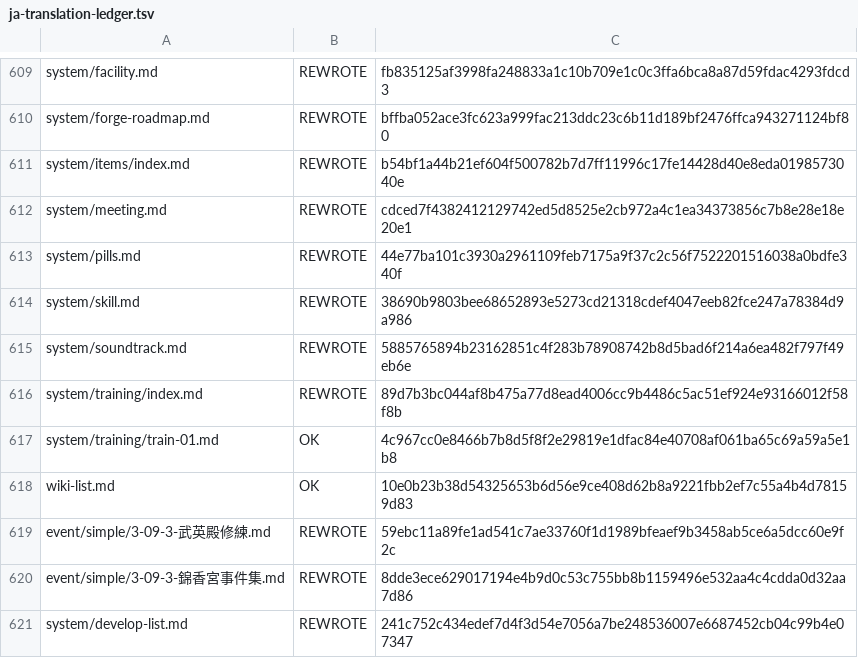
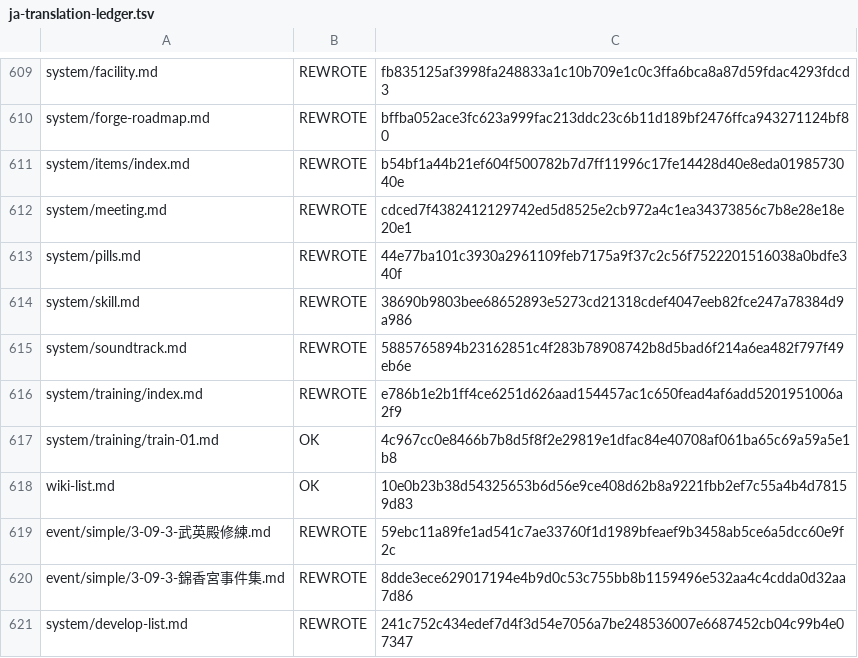
Before and after one commit to NEXTAltair/LoM-wiki, a TSV file: tools/ja-translation-ledger.tsv, drawn as a sheet; only a part is shown, gaps mark what is left out.

```diff
--- a/tools/ja-translation-ledger.tsv
+++ b/tools/ja-translation-ledger.tsv
@@ -615,3 +615,3 @@ system/skill.md	REWROTE	38690b9803bee68652893e5273cd21318cdef4047eeb82fce247a783
 system/soundtrack.md	REWROTE	5885765894b23162851c4f283b78908742b8d5bad6f214a6ea482f797f49eb6e
-system/training/index.md	REWROTE	89d7b3bc044af8b475a77d8ead4006cc9b4486c5ac51ef924e93166012f58f8b
+system/training/index.md	REWROTE	e786b1e2b1ff4ce6251d626aad154457ac1c650fead4af6add5201951006a2f9
 system/training/train-01.md	OK	4c967cc0e8466b7b8d5f8f2e29819e1dfac84e40708af061ba65c69a59a5e1b8
```
Also changed, not shown: 1 other file.
